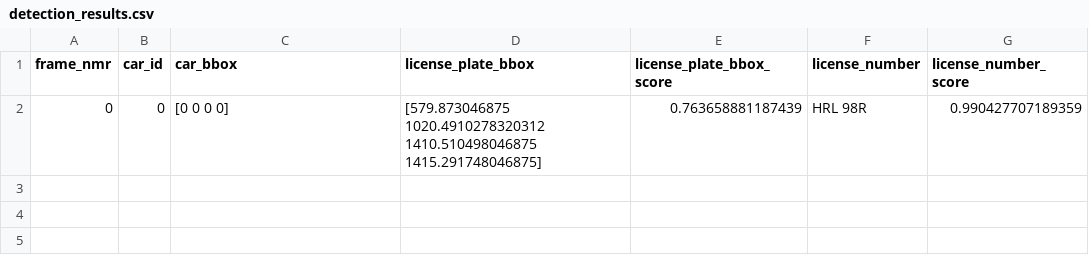
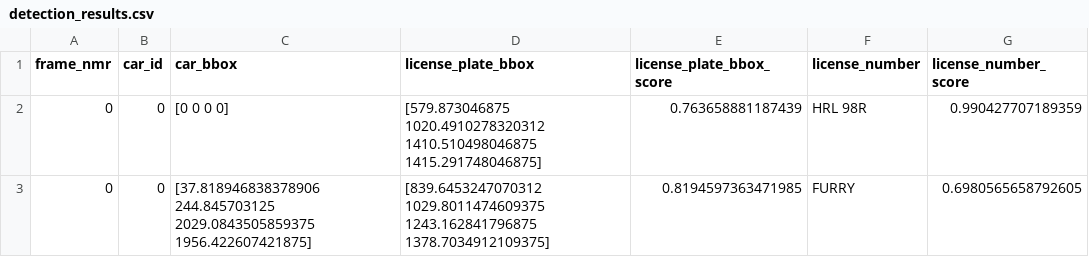
Before and after one commit to KatieMarsh/image_processing_license_plate, a CSV file: csv_detections/detection_results.csv, drawn as a sheet; the diff names each change by its address in the sheet, - before the commit and + after, or states it on an @@ line.

```diff
--- a/csv_detections/detection_results.csv
+++ b/csv_detections/detection_results.csv
+row 3: 0 | 0 | [37.818946838378906 244.845703125 2029.0843505859375 1956.422607421875] | [839.6453247070312 1029.8011474609375 1243.162841796875 1378.7034912109375] | 0.8194597363471985 | FURRY | 0.6980565658792605
```
Also changed, not shown: 3 other files.
